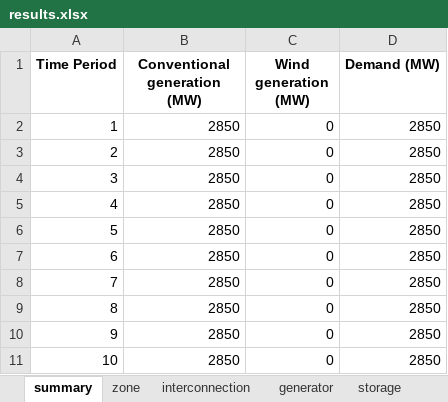
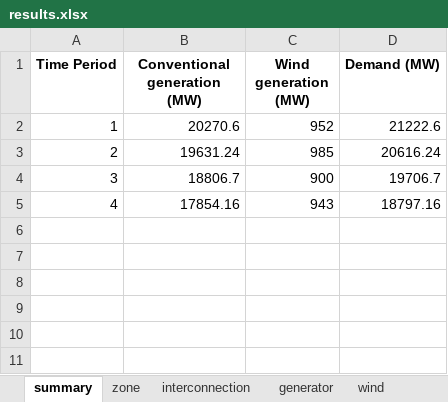
Before and after one commit to bukhsh/oats, an Excel workbook: results.xlsx, sheet summary, drawn as a sheet; values as stored, in another font and other column widths than the file's, no borders; the diff names each change by its address in the sheet, - before the commit and + after, or states it on an @@ line.

```diff
--- a/results.xlsx (sheet summary)
+++ b/results.xlsx (sheet summary)
+sheet tab: wind
-B2 (Conventional generation (MW)): 2850
+B2 (Conventional generation (MW)): 20270.6
-C2 (Wind generation (MW)): 0
+C2 (Wind generation (MW)): 952
-D2 (Demand (MW)): 2850
+D2 (Demand (MW)): 21222.6
-B3 (Conventional generation (MW)): 2850
+B3 (Conventional generation (MW)): 19631.24
-C3 (Wind generation (MW)): 0
+C3 (Wind generation (MW)): 985
-D3 (Demand (MW)): 2850
+D3 (Demand (MW)): 20616.24
-B4 (Conventional generation (MW)): 2850
+B4 (Conventional generation (MW)): 18806.7
-C4 (Wind generation (MW)): 0
+C4 (Wind generation (MW)): 900
-D4 (Demand (MW)): 2850
+D4 (Demand (MW)): 19706.7
-B5 (Conventional generation (MW)): 2850
+B5 (Conventional generation (MW)): 17854.16
-C5 (Wind generation (MW)): 0
+C5 (Wind generation (MW)): 943
-D5 (Demand (MW)): 2850
+D5 (Demand (MW)): 18797.16
-row 6: 5 | 2850 | 0 | 2850
-row 7: 6 | 2850 | 0 | 2850
-row 8: 7 | 2850 | 0 | 2850
-row 9: 8 | 2850 | 0 | 2850
-row 10: 9 | 2850 | 0 | 2850
-row 11: 10 | 2850 | 0 | 2850
```
Also changed, not shown: sheet generator, sheet zone, 6 other files.
